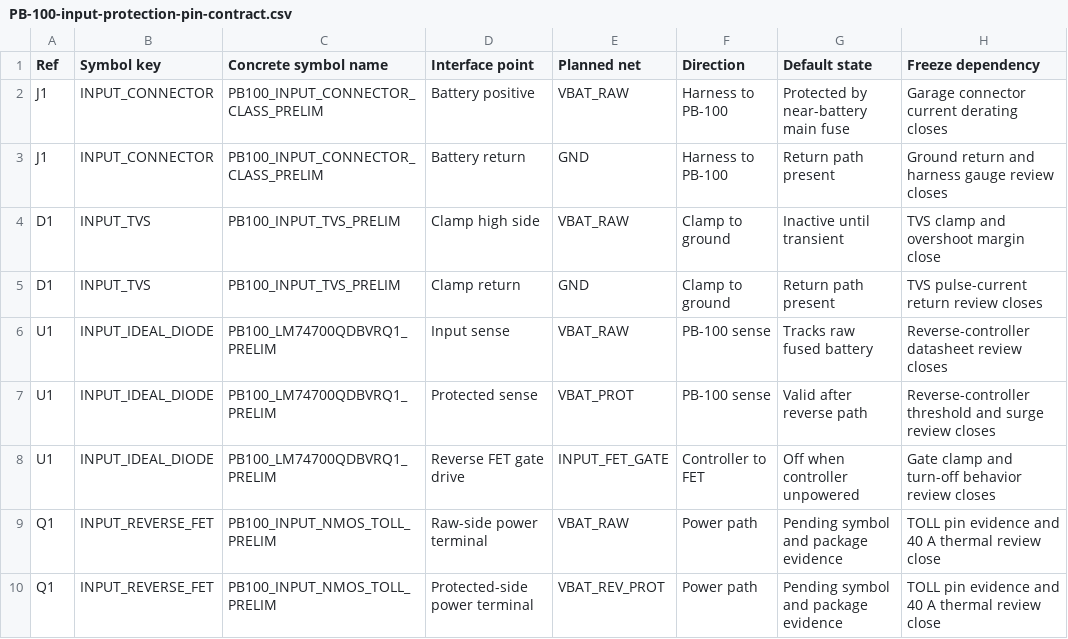
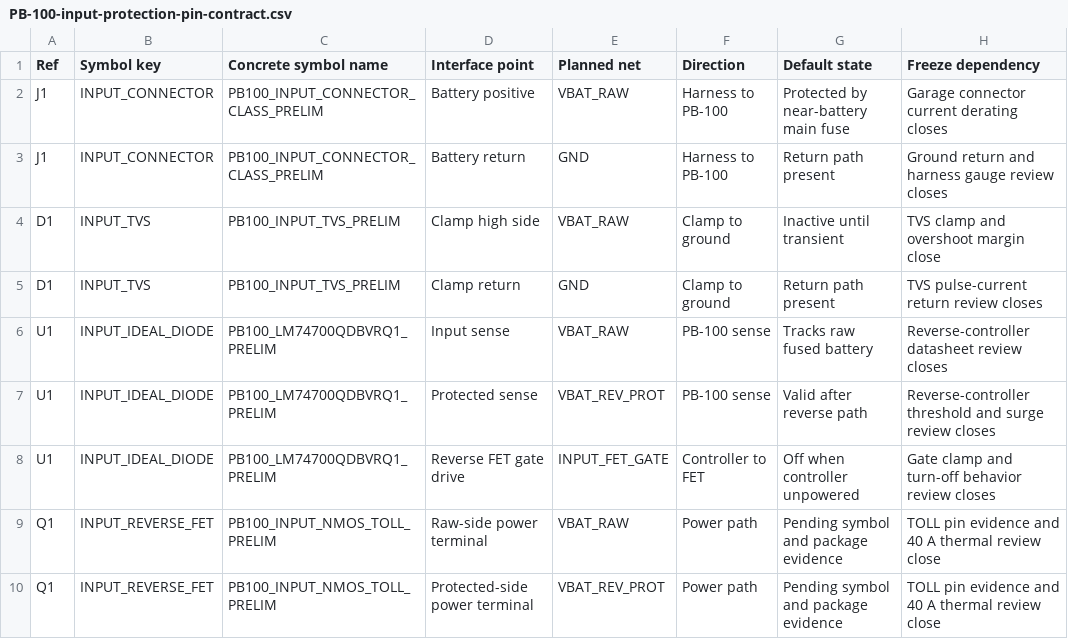
Before and after one commit to avlyubimov/svc-platform, a CSV file: hardware/power-board/PB-100/PB-100-input-protection-pin-contract.csv, drawn as a sheet; only a part is shown.

```diff
--- a/hardware/power-board/PB-100/PB-100-input-protection-pin-contract.csv
+++ b/hardware/power-board/PB-100/PB-100-input-protection-pin-contract.csv
@@ -6,3 +6,3 @@ D1,INPUT_TVS,PB100_INPUT_TVS_PRELIM,Clamp return,GND,Clamp to ground,Return path
 U1,INPUT_IDEAL_DIODE,PB100_LM74700QDBVRQ1_PRELIM,Input sense,VBAT_RAW,PB-100 sense,Tracks raw fused battery,Reverse-controller datasheet review closes
-U1,INPUT_IDEAL_DIODE,PB100_LM74700QDBVRQ1_PRELIM,Protected sense,VBAT_PROT,PB-100 sense,Valid after reverse path,Reverse-controller threshold and surge review closes
+U1,INPUT_IDEAL_DIODE,PB100_LM74700QDBVRQ1_PRELIM,Protected sense,VBAT_REV_PROT,PB-100 sense,Valid after reverse path,Reverse-controller threshold and surge review closes
 U1,INPUT_IDEAL_DIODE,PB100_LM74700QDBVRQ1_PRELIM,Reverse FET gate drive,INPUT_FET_GATE,Controller to FET,Off when controller unpowered,Gate clamp and turn-off behavior review closes
```
Also changed, not shown: hardware/power-board/PB-100/PB-100-schematic-net-domain-plan.csv, hardware/power-board/PB-100/PB-100-schematic-readiness-dashboard.csv, 11 other files.
